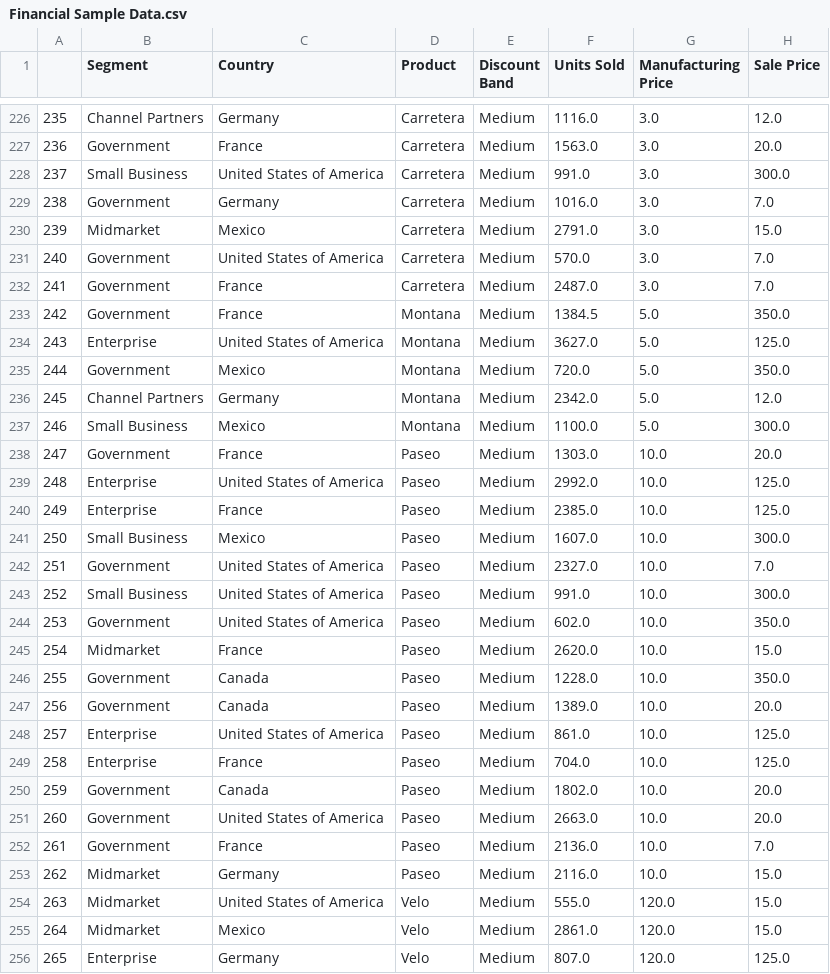
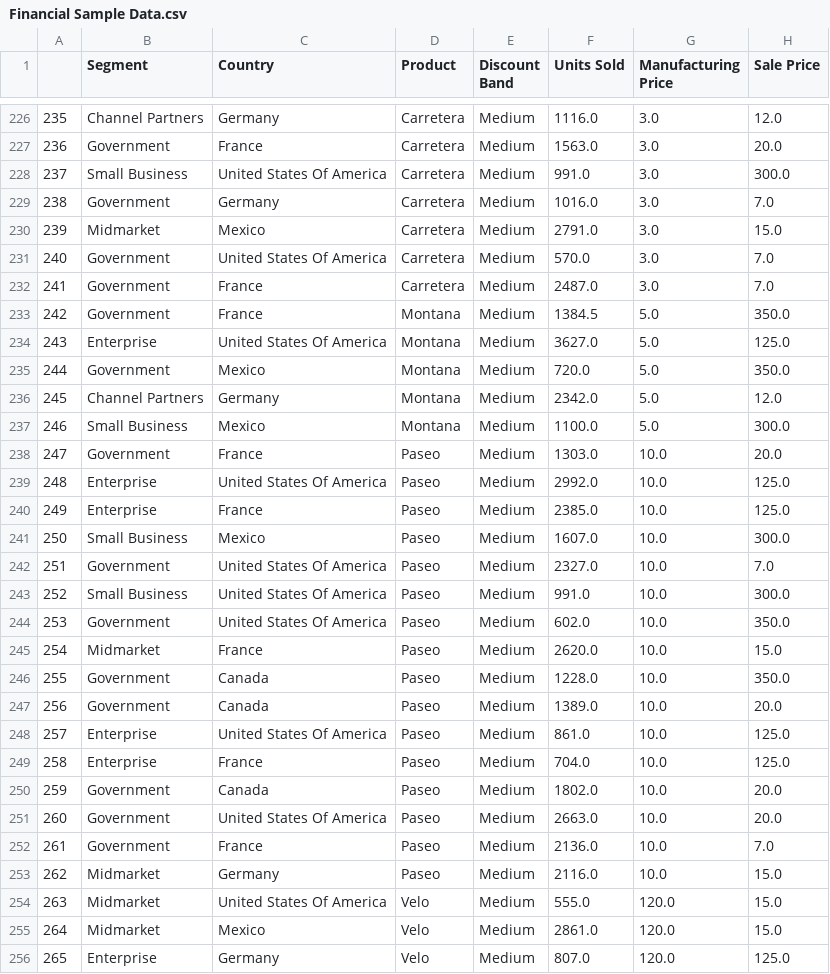
Before and after one commit to rickluizms/data-cleaning-pipeline, a CSV file: output-data/Financial Sample Data.csv, drawn as a sheet; only a part is shown, gaps mark what is left out; the diff covers the shown part only; the diff names each change by its address in the sheet, - before the commit and + after, or states it on an @@ line.

```diff
--- a/output-data/Financial Sample Data.csv
+++ b/output-data/Financial Sample Data.csv
-C228 (Country): United States of America
+C228 (Country): United States Of America
-C231 (Country): United States of America
+C231 (Country): United States Of America
-C234 (Country): United States of America
+C234 (Country): United States Of America
-C239 (Country): United States of America
+C239 (Country): United States Of America
-C242:C244 (Country): United States of America
+C242:C244 (Country): United States Of America
-C248 (Country): United States of America
+C248 (Country): United States Of America
-C251 (Country): United States of America
+C251 (Country): United States Of America
-C254 (Country): United States of America
+C254 (Country): United States Of America
```
Also changed, not shown: 137 edited cells elsewhere in this file, 1 other file.
